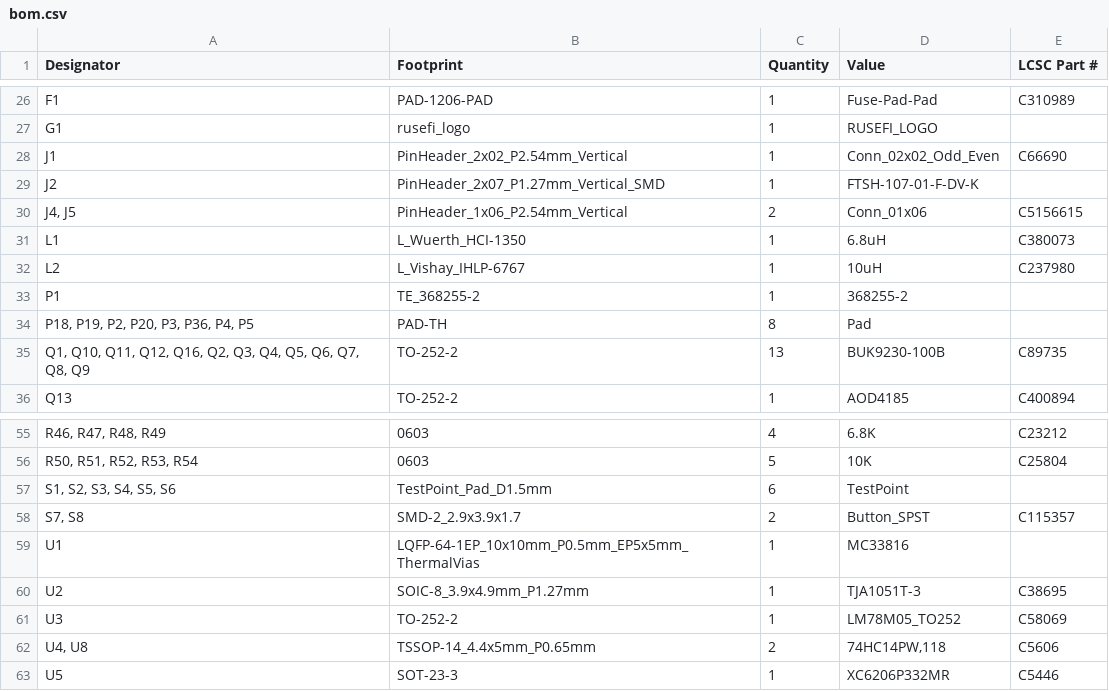
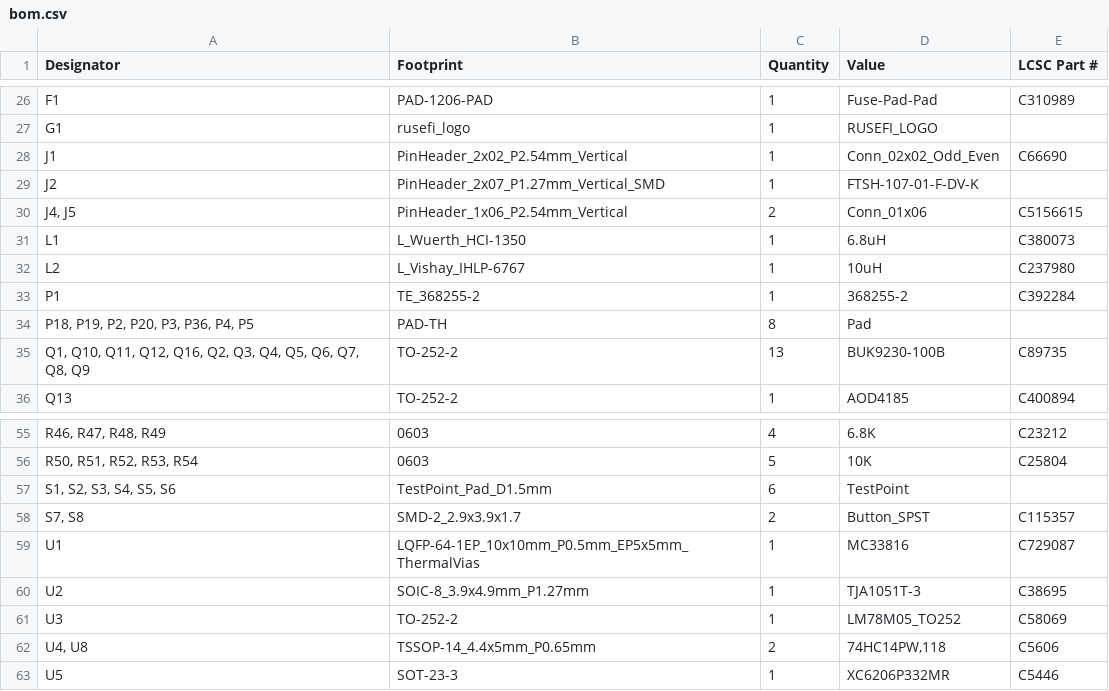
Before and after one commit to rusefi/rusefi-hardware, a CSV file: GDI-4ch/gerber/rev. d/bom.csv, drawn as a sheet; only a part is shown, gaps mark what is left out; the diff names each change by its address in the sheet, - before the commit and + after, or states it on an @@ line.

Commit message:
GDI4 BOM improvements #205

```diff
--- a/GDI-4ch/gerber/rev. d/bom.csv
+++ b/GDI-4ch/gerber/rev. d/bom.csv
-E33 (LCSC Part #): (empty)
+E33 (LCSC Part #): C392284
-E59 (LCSC Part #): (empty)
+E59 (LCSC Part #): C729087
```
